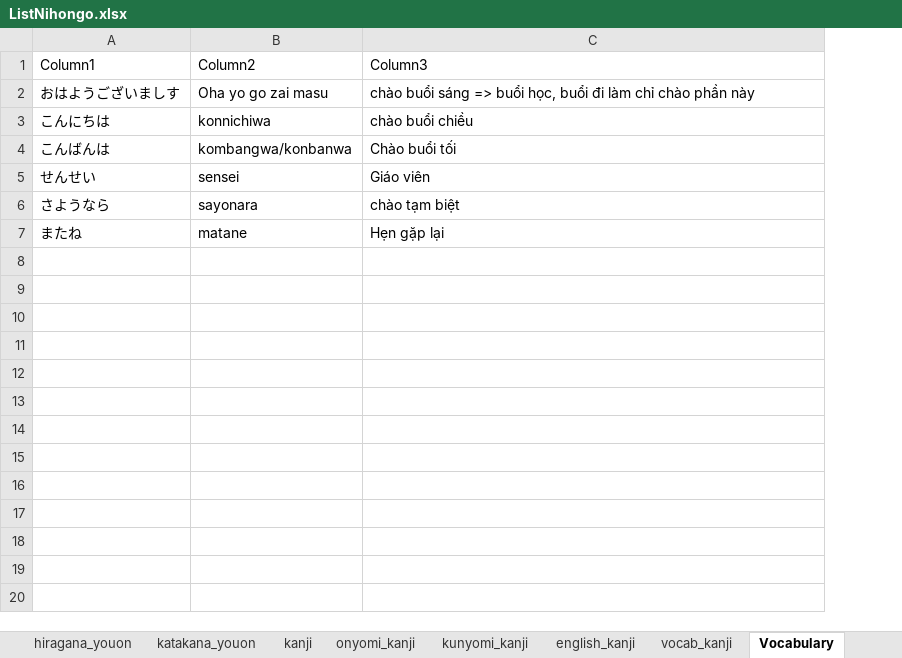
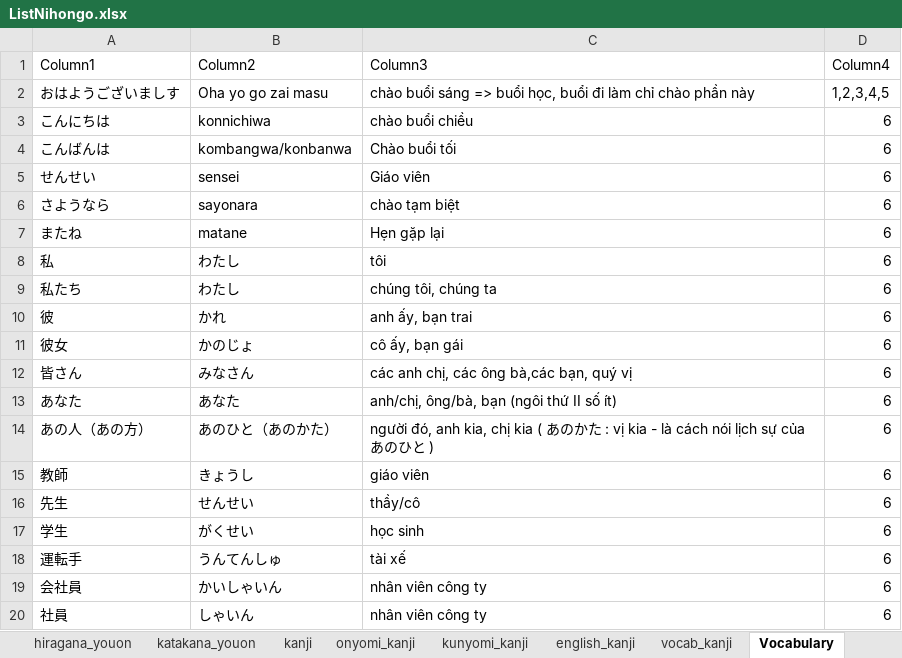
Before and after one commit to voleminh1896/nihongo-tools, an Excel workbook: data/ListNihongo.xlsx, sheet Vocabulary, drawn as a sheet; only a part is shown; values as stored, in another font and other column widths than the file's, no borders; table styles not drawn; the diff covers the shown part only; the diff names each change by its address in the sheet, - before the commit and + after, or states it on an @@ line.

Commit message:
Update nihongo.js
remove romaji result

```diff
--- a/data/ListNihongo.xlsx (sheet Vocabulary)
+++ b/data/ListNihongo.xlsx (sheet Vocabulary)
+column D (Column4), rows 2-7: 1,2,3,4,5 | 6 | 6 | 6 | 6 | 6
+row 8: 私 | わたし | tôi | 6
+row 9: 私たち | わたし | chúng tôi, chúng ta | 6
+row 10: 彼 | かれ | anh ấy, bạn trai | 6
+row 11: 彼女 | かのじょ | cô ấy, bạn gái | 6
+row 12: 皆さん | みなさん | các anh chị, các ông bà,các bạn, quý vị | 6
+row 13: あなた | あなた | anh/chị, ông/bà, bạn (ngôi thứ II số ít) | 6
+row 14: あの人（あの方） | あのひと（あのかた） | người đó, anh kia, chị kia ( あのかた : vị kia - là cách nói lịch sự của あのひと ) | 6
+row 15: 教師 | きょうし | giáo viên | 6
+row 16: 先生 | せんせい | thầy/cô | 6
+row 17: 学生 | がくせい | học sinh | 6
+row 18: 運転手 | うんてんしゅ | tài xế | 6
+row 19: 会社員 | かいしゃいん | nhân viên công ty | 6
+row 20: 社員 | しゃいん | nhân viên công ty | 6
```
Also changed, not shown: 25 added rows elsewhere in this sheet, 3 other files.
